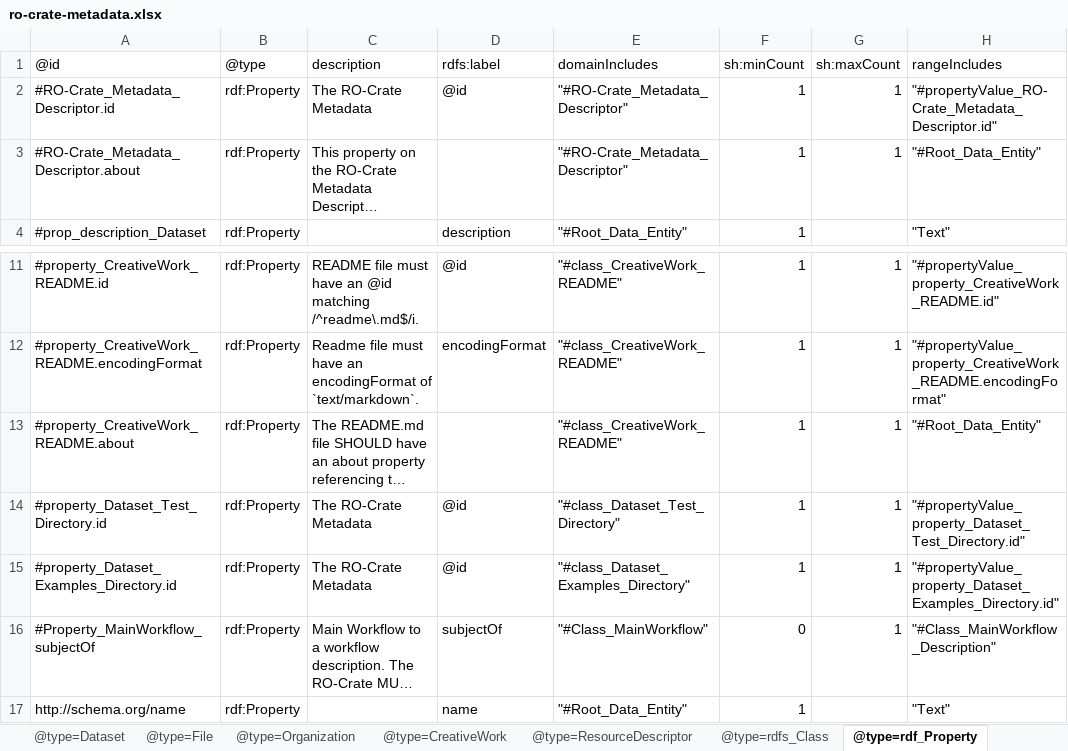
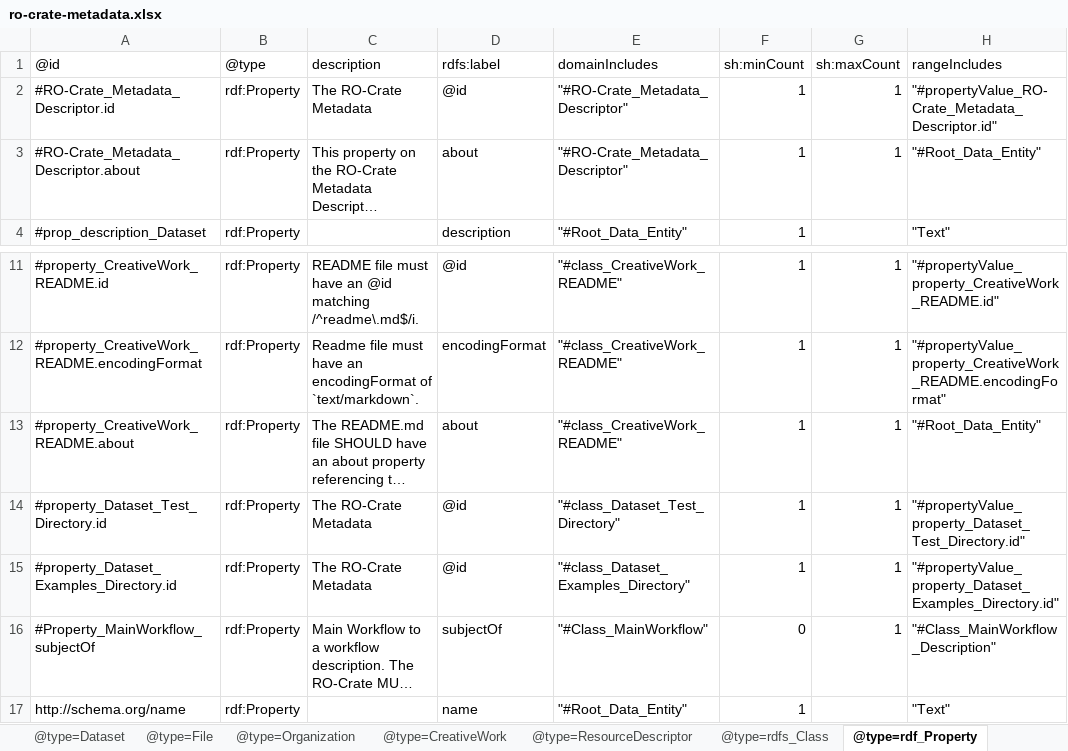
Before and after one commit to Language-Research-Technology/ro-crate-masp, an Excel workbook: profiles/workflow/profile-crate/ro-crate-metadata.xlsx, sheet @type=rdf_Property, drawn as a sheet; only a part is shown, gaps mark what is left out; long unchanged cells end in …; values as stored, in another font and other column widths than the file's, no borders; the diff names each change by its address in the sheet, - before the commit and + after, or states it on an @@ line.

```diff
--- a/profiles/workflow/profile-crate/ro-crate-metadata.xlsx (sheet @type=rdf_Property)
+++ b/profiles/workflow/profile-crate/ro-crate-metadata.xlsx (sheet @type=rdf_Property)
-D3: (empty)
+D3: about
-D13: (empty)
+D13: about
```
Also changed, not shown: sheet @type=File, sheet @type=rdfs_Class, sheet @type=PropertyValue, sheet @type=DigitalFormat, sheet @type=ItemList, other sheet tabs, 2 other files.
